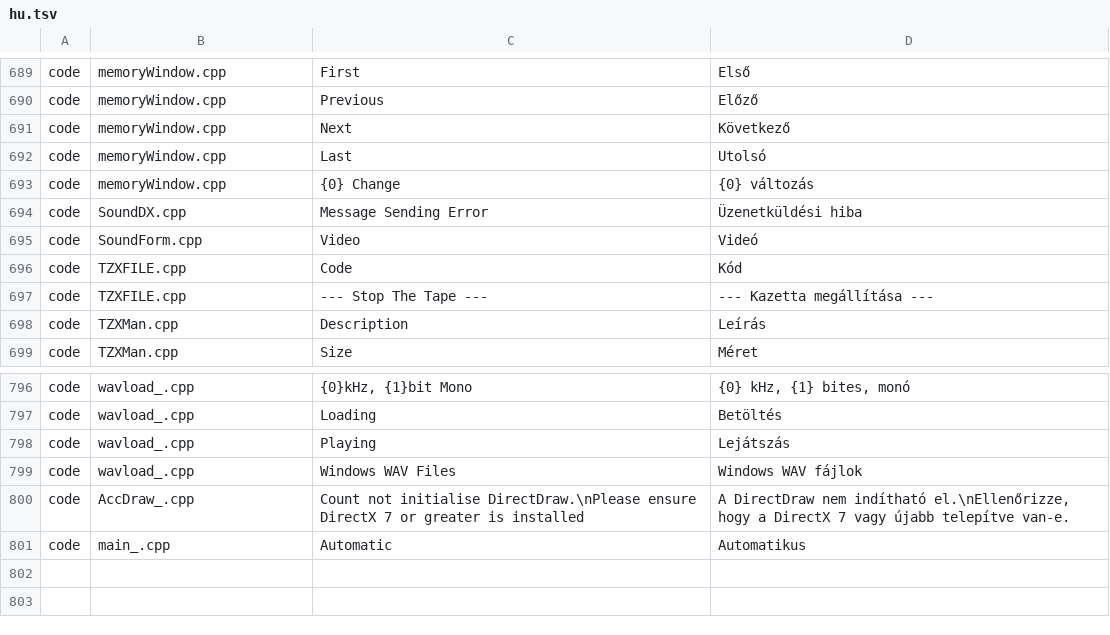
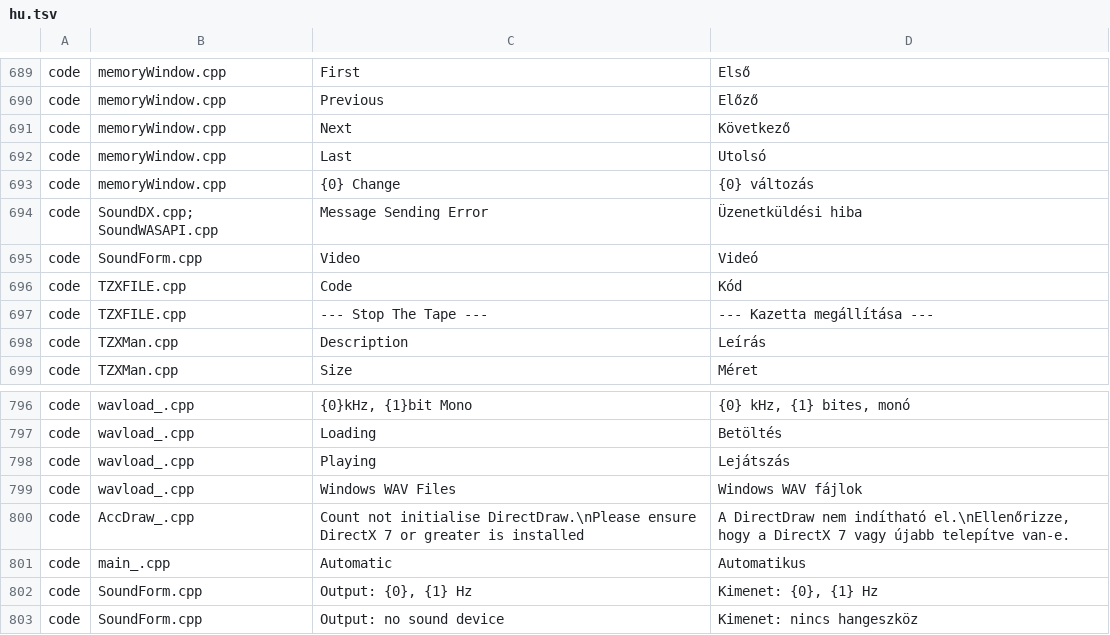
Before and after one commit to Viktor318/EightyOne, a TSV file: Translations/hu.tsv, drawn as a sheet; only a part is shown, gaps mark what is left out.

```diff
--- a/Translations/hu.tsv
+++ b/Translations/hu.tsv
@@ -693,3 +693,3 @@ code	memoryWindow.cpp	Last	Utolsó
 code	memoryWindow.cpp	{0} Change	{0} változás
-code	SoundDX.cpp	Message Sending Error	Üzenetküldési hiba
+code	SoundDX.cpp; SoundWASAPI.cpp	Message Sending Error	Üzenetküldési hiba
 code	SoundForm.cpp	Video	Videó
@@ -801 +801,3 @@ code	AccDraw_.cpp	Count not initialise DirectDraw.\nPlease ensure DirectX 7 or g
 code	main_.cpp	Automatic	Automatikus
+code	SoundForm.cpp	Output: {0}, {1} Hz	Kimenet: {0}, {1} Hz
+code	SoundForm.cpp	Output: no sound device	Kimenet: nincs hangeszköz
```
Also changed, not shown: 13 other files.
